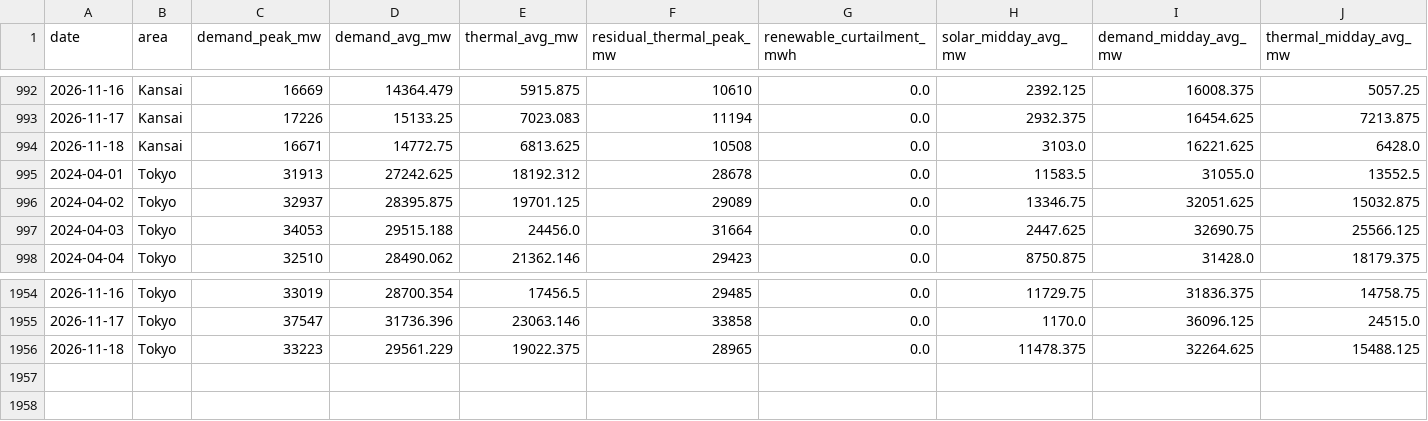
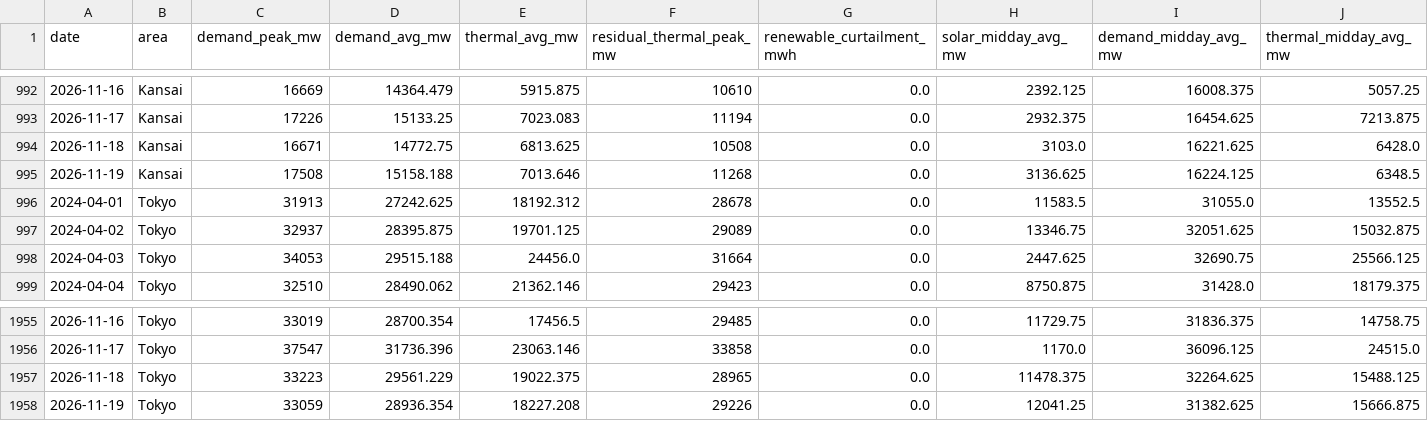
Before and after one commit to taiyu-wang/japan_power_trading_dashboard, a CSV file: data/published/supply_mix_daily_shape.csv, drawn as a sheet; only a part is shown, gaps mark what is left out; rows hold the shown columns only; the diff names each change by its address in the sheet, - before the commit and + after, or states it on an @@ line.

```diff
--- a/data/published/supply_mix_daily_shape.csv
+++ b/data/published/supply_mix_daily_shape.csv
+row 995: 2026-11-19 | Kansai | 17508 | 15158.188 | 7013.646 | 11268 | 0.0 | 3136.625 | 16224.125 | 6348.5
+row 1958: 2026-11-19 | Tokyo | 33059 | 28936.354 | 18227.208 | 29226 | 0.0 | 12041.25 | 31382.625 | 15666.875
```
Also changed, not shown: data/published/jepx_intraday.csv, data/published/jepx_spot_daily.csv, 5 other files.
